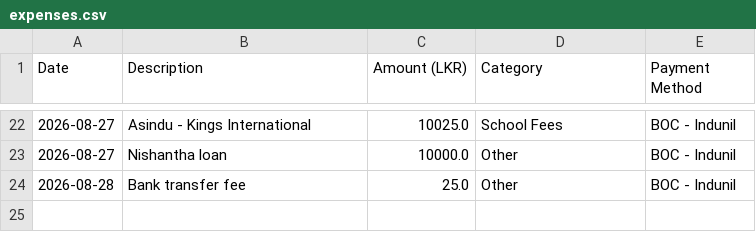
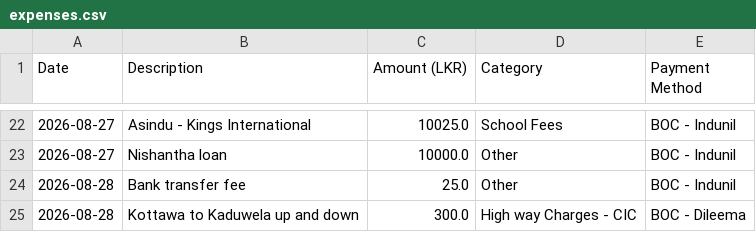
Before and after one commit to idulakpr/family-finance-tracker, a CSV file: data/expenses.csv, drawn as a sheet; only a part is shown, gaps mark what is left out.

Commit message:
Add new expense

```diff
--- a/data/expenses.csv
+++ b/data/expenses.csv
@@ -24 +24,2 @@ Date,Description,Amount (LKR),Category,Payment Method
 2026-08-28,Bank transfer fee,25.0,Other,BOC - Indunil
+2026-08-28,Kottawa to Kaduwela up and down,300.0,High way Charges - CIC,BOC - Dileema
```
